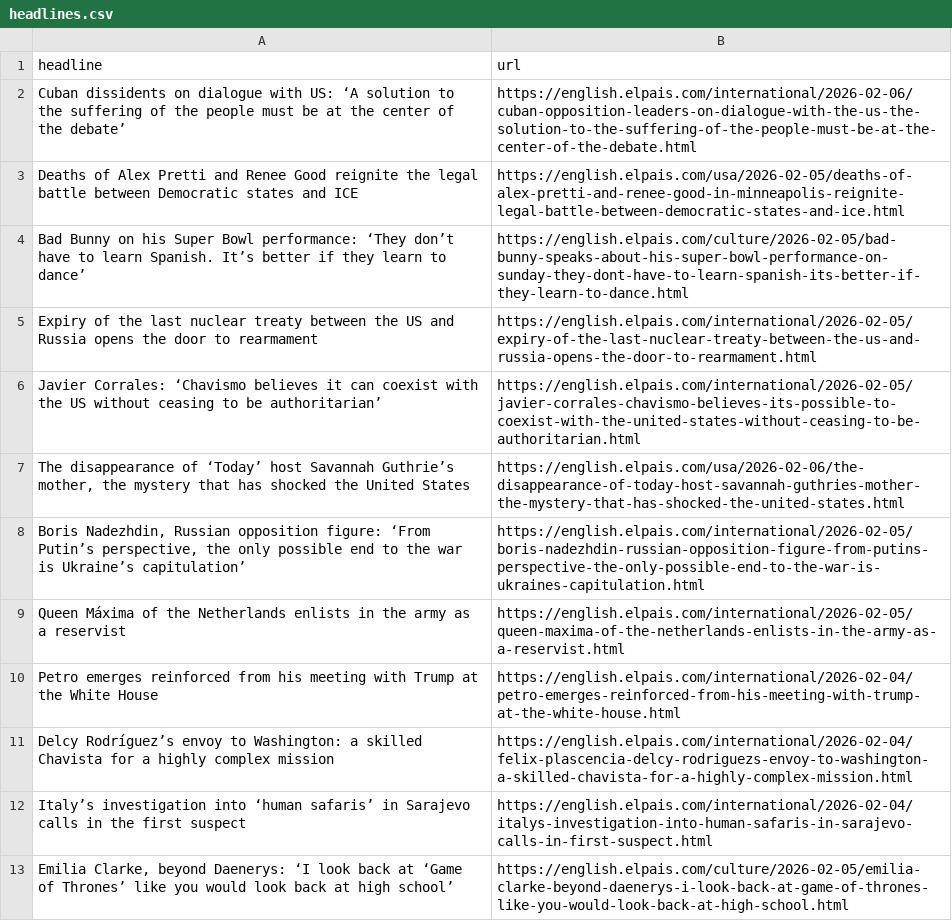
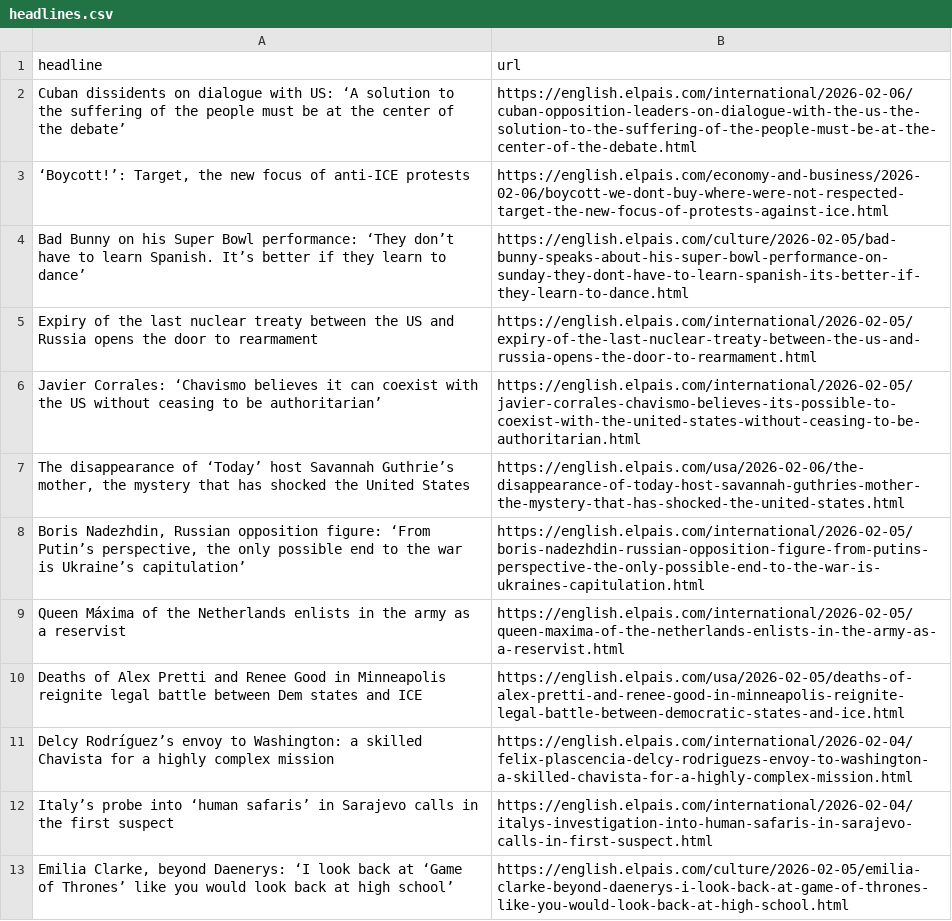
Before and after one commit to jam9501/el-pais-autoscraper, a CSV file: headlines.csv, drawn as a sheet; only a part is shown.

```diff
--- a/headlines.csv
+++ b/headlines.csv
@@ -2,3 +2,3 @@ headline,url
 Cuban dissidents on dialogue with US: ‘A solution to the suffering of the people must be at the center of the debate’,https://english.elpais.com/international/2026-02-06/cuban-opposition-leaders-on-dialogue-with-the-us-the-solution-to-the-suffering-of-the-people-must-be-at-the-center-of-the-debate.html
-Deaths of Alex Pretti and Renee Good reignite the legal battle between Democratic states and ICE,https://english.elpais.com/usa/2026-02-05/deaths-of-alex-pretti-and-renee-good-in-minneapolis-reignite-legal-battle-between-democratic-states-and-ice.html
+"‘Boycott!’: Target, the new focus of anti-ICE protests ",https://english.elpais.com/economy-and-business/2026-02-06/boycott-we-dont-buy-where-were-not-respected-target-the-new-focus-of-protests-against-ice.html
 "Bad Bunny on his Super Bowl performance: ‘They don’t have to learn Spanish. It’s better if they learn to dance’
@@ -10,5 +10,5 @@ Javier Corrales: ‘Chavismo believes it can coexist with the US without ceasing
 Queen Máxima of the Netherlands enlists in the army as a reservist,https://english.elpais.com/international/2026-02-05/queen-maxima-of-the-netherlands-enlists-in-the-army-as-a-reservist.html
-Petro emerges reinforced from his meeting with Trump at the White House,https://english.elpais.com/international/2026-02-04/petro-emerges-reinforced-from-his-meeting-with-trump-at-the-white-house.html
+Deaths of Alex Pretti and Renee Good in Minneapolis reignite legal battle between Dem states and ICE,https://english.elpais.com/usa/2026-02-05/deaths-of-alex-pretti-and-renee-good-in-minneapolis-reignite-legal-battle-between-democratic-states-and-ice.html
 Delcy Rodríguez’s envoy to Washington: a skilled Chavista for a highly complex mission,https://english.elpais.com/international/2026-02-04/felix-plascencia-delcy-rodriguezs-envoy-to-washington-a-skilled-chavista-for-a-highly-complex-mission.html
-Italy’s investigation into ‘human safaris’ in Sarajevo calls in the first suspect,https://english.elpais.com/international/2026-02-04/italys-investigation-into-human-safaris-in-sarajevo-calls-in-first-suspect.html
+Italy’s probe into ‘human safaris’ in Sarajevo calls in the first suspect,https://english.elpais.com/international/2026-02-04/italys-investigation-into-human-safaris-in-sarajevo-calls-in-first-suspect.html
 "Emilia Clarke, beyond Daenerys: ‘I look back at ‘Game of Thrones’ like you would look back at high school’",https://english.elpais.com/culture/2026-02-05/emilia-clarke-beyond-daenerys-i-look-back-at-game-of-thrones-like-you-would-look-back-at-high-school.html
```
